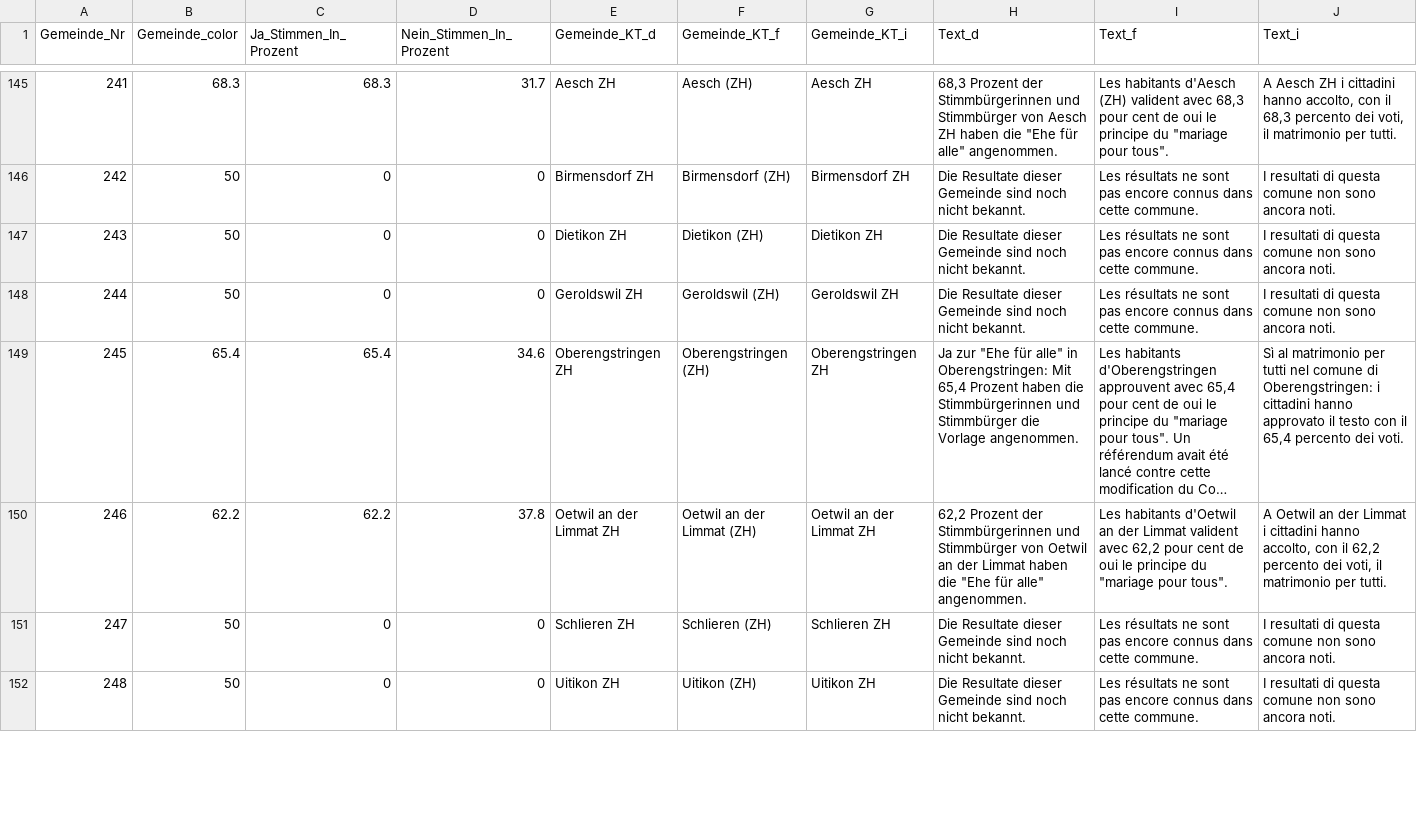
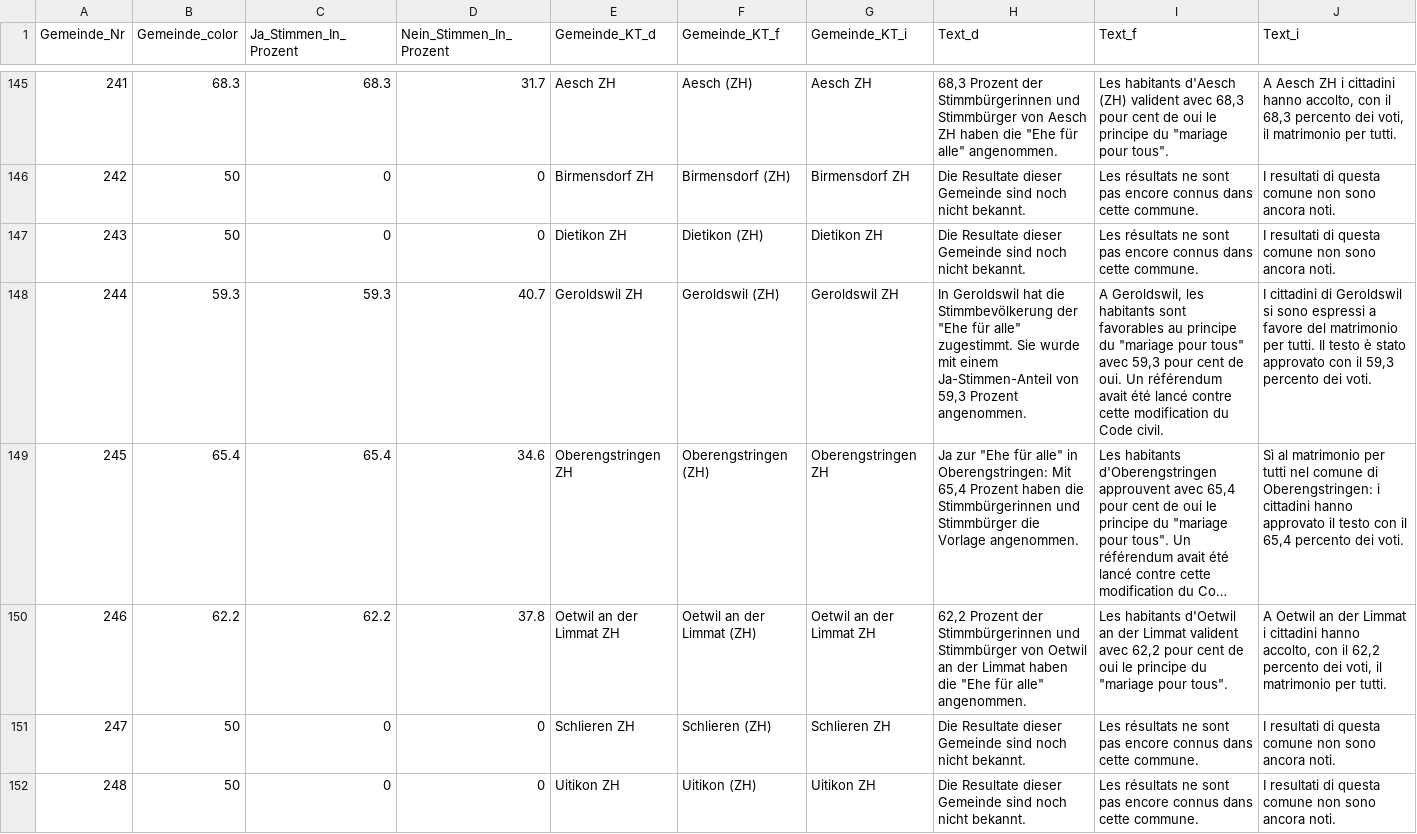
Before and after one commit to awp-finanznachrichten/lena_september2021, a CSV file: Output/Ehe_dw.csv, drawn as a sheet; only a part is shown, gaps mark what is left out; long unchanged cells end in …; the diff covers the shown part only; the diff names each change by its address in the sheet, - before the commit and + after, or states it on an @@ line.

```diff
--- a/Output/Ehe_dw.csv
+++ b/Output/Ehe_dw.csv
-B148 (Gemeinde_color): 50
+B148 (Gemeinde_color): 59.3
-C148 (Ja_Stimmen_In_Prozent): 0
+C148 (Ja_Stimmen_In_Prozent): 59.3
-D148 (Nein_Stimmen_In_Prozent): 0
+D148 (Nein_Stimmen_In_Prozent): 40.7
-H148 (Text_d): Die Resultate dieser Gemeinde sind noch nicht bekannt.
+H148 (Text_d): In Geroldswil hat die Stimmbevölkerung der "Ehe für alle" zugestimmt. Sie wurde mit einem Ja-Stimmen-Anteil von 59,3 Prozent angenommen.
-I148 (Text_f): Les résultats ne sont pas encore connus dans cette commune.
+I148 (Text_f): A Geroldswil, les habitants sont favorables au principe du "mariage pour tous" avec 59,3 pour cent de oui. Un référendum avait été lancé contre cette modification du Code civil.
-J148 (Text_i): I resultati di questa comune non sono ancora noti.
+J148 (Text_i): I cittadini di Geroldswil si sono espressi a favore del matrimonio per tutti. Il testo è stato approvato con il 59,3 percento dei voti.
```
Also changed, not shown: 48 edited cells elsewhere in this file, Output/Ehe_all_data.csv, Output/Ehe_dw_kantone.csv, 5 other files.
